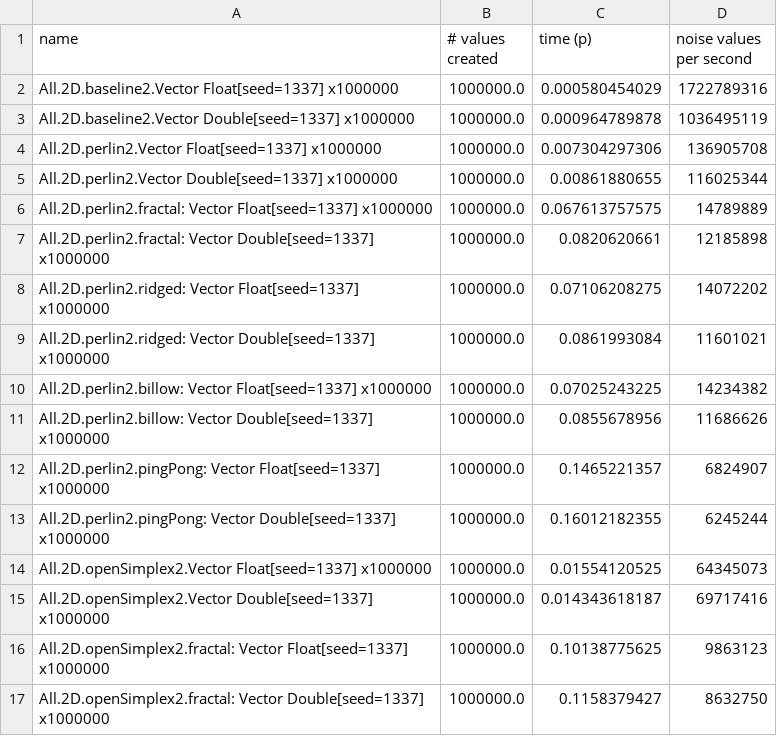
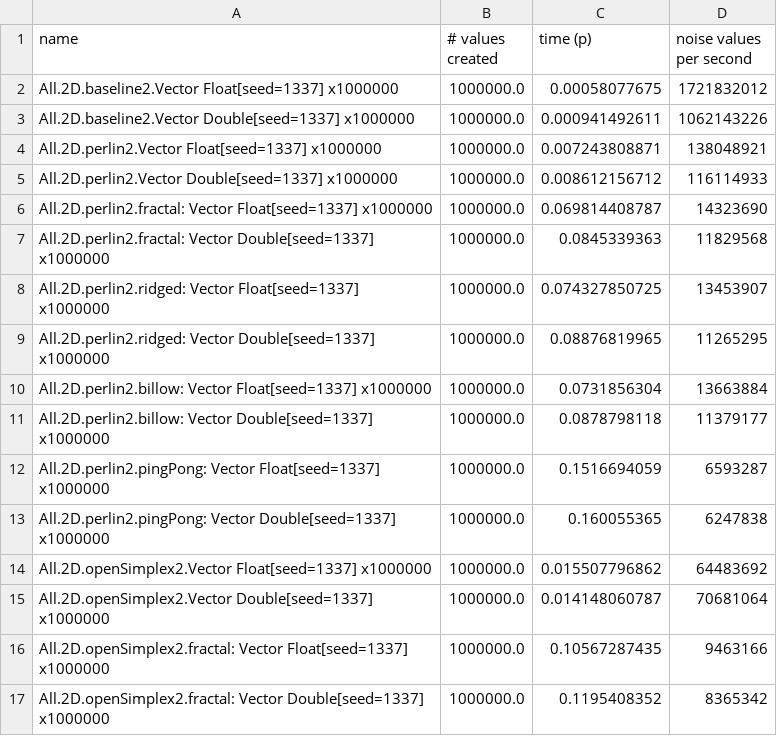
Before and after one commit to jtnuttall/pure-noise, a CSV file: bench/results/current-llvm-vps.csv, drawn as a sheet; only a part is shown; the diff covers the shown part only.

Commit message:
chore: update benchmark for 0.2.0.0 - again

```diff
--- a/bench/results/current-llvm-vps.csv
+++ b/bench/results/current-llvm-vps.csv
@@ -1,17 +1,17 @@
 name,# values created,time (p),noise values per second
-All.2D.baseline2.Vector Float[seed=1337] x1000000,1000000.0,0.000580454029,1722789316
-All.2D.baseline2.Vector Double[seed=1337] x1000000,1000000.0,0.000964789878,1036495119
-All.2D.perlin2.Vector Float[seed=1337] x1000000,1000000.0,0.007304297306,136905708
-All.2D.perlin2.Vector Double[seed=1337] x1000000,1000000.0,0.00861880655,116025344
-All.2D.perlin2.fractal: Vector Float[seed=1337] x1000000,1000000.0,0.067613757575,14789889
-All.2D.perlin2.fractal: Vector Double[seed=1337] x1000000,1000000.0,0.0820620661,12185898
-All.2D.perlin2.ridged: Vector Float[seed=1337] x1000000,1000000.0,0.07106208275,14072202
-All.2D.perlin2.ridged: Vector Double[seed=1337] x1000000,1000000.0,0.0861993084,11601021
-All.2D.perlin2.billow: Vector Float[seed=1337] x1000000,1000000.0,0.07025243225,14234382
-All.2D.perlin2.billow: Vector Double[seed=1337] x1000000,1000000.0,0.0855678956,11686626
-All.2D.perlin2.pingPong: Vector Float[seed=1337] x1000000,1000000.0,0.1465221357,6824907
-All.2D.perlin2.pingPong: Vector Double[seed=1337] x1000000,1000000.0,0.16012182355,6245244
-All.2D.openSimplex2.Vector Float[seed=1337] x1000000,1000000.0,0.01554120525,64345073
-All.2D.openSimplex2.Vector Double[seed=1337] x1000000,1000000.0,0.014343618187,69717416
-All.2D.openSimplex2.fractal: Vector Float[seed=1337] x1000000,1000000.0,0.10138775625,9863123
-All.2D.openSimplex2.fractal: Vector Double[seed=1337] x1000000,1000000.0,0.1158379427,8632750
+All.2D.baseline2.Vector Float[seed=1337] x1000000,1000000.0,0.00058077675,1721832012
+All.2D.baseline2.Vector Double[seed=1337] x1000000,1000000.0,0.000941492611,1062143226
+All.2D.perlin2.Vector Float[seed=1337] x1000000,1000000.0,0.007243808871,138048921
+All.2D.perlin2.Vector Double[seed=1337] x1000000,1000000.0,0.008612156712,116114933
+All.2D.perlin2.fractal: Vector Float[seed=1337] x1000000,1000000.0,0.069814408787,14323690
+All.2D.perlin2.fractal: Vector Double[seed=1337] x1000000,1000000.0,0.0845339363,11829568
+All.2D.perlin2.ridged: Vector Float[seed=1337] x1000000,1000000.0,0.074327850725,13453907
+All.2D.perlin2.ridged: Vector Double[seed=1337] x1000000,1000000.0,0.08876819965,11265295
+All.2D.perlin2.billow: Vector Float[seed=1337] x1000000,1000000.0,0.0731856304,13663884
+All.2D.perlin2.billow: Vector Double[seed=1337] x1000000,1000000.0,0.0878798118,11379177
+All.2D.perlin2.pingPong: Vector Float[seed=1337] x1000000,1000000.0,0.1516694059,6593287
+All.2D.perlin2.pingPong: Vector Double[seed=1337] x1000000,1000000.0,0.160055365,6247838
+All.2D.openSimplex2.Vector Float[seed=1337] x1000000,1000000.0,0.015507796862,64483692
+All.2D.openSimplex2.Vector Double[seed=1337] x1000000,1000000.0,0.014148060787,70681064
+All.2D.openSimplex2.fractal: Vector Float[seed=1337] x1000000,1000000.0,0.10567287435,9463166
+All.2D.openSimplex2.fractal: Vector Double[seed=1337] x1000000,1000000.0,0.1195408352,8365342
```
Also changed, not shown: 154 edited cells elsewhere in this file, bench/results/current-llvm.csv, 4 other files.
